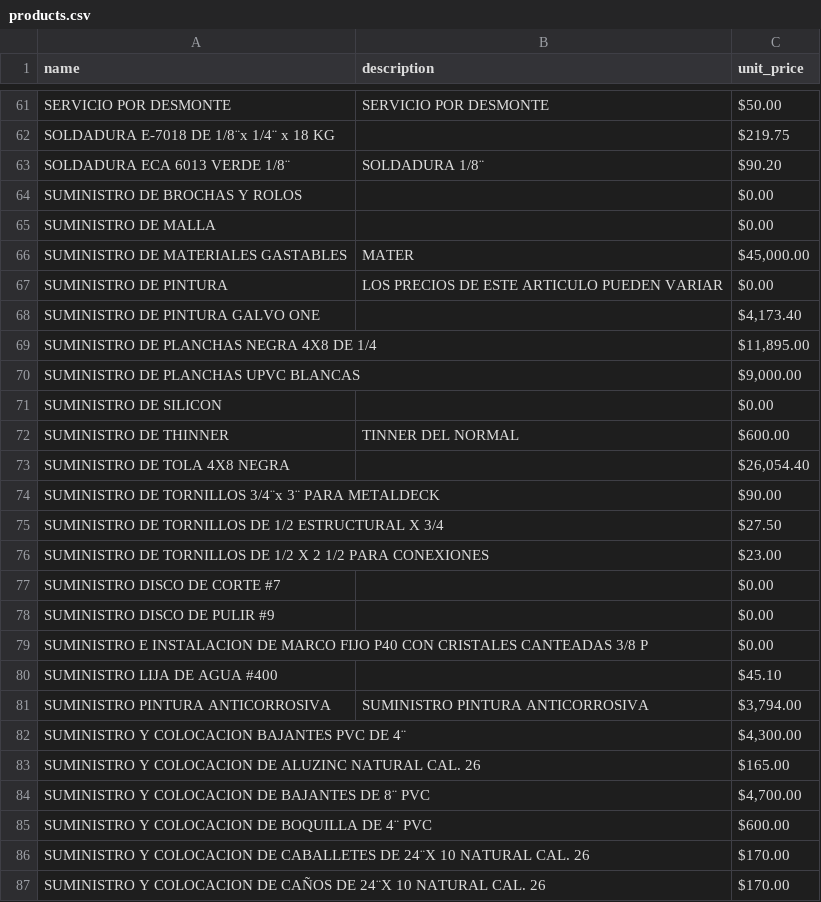
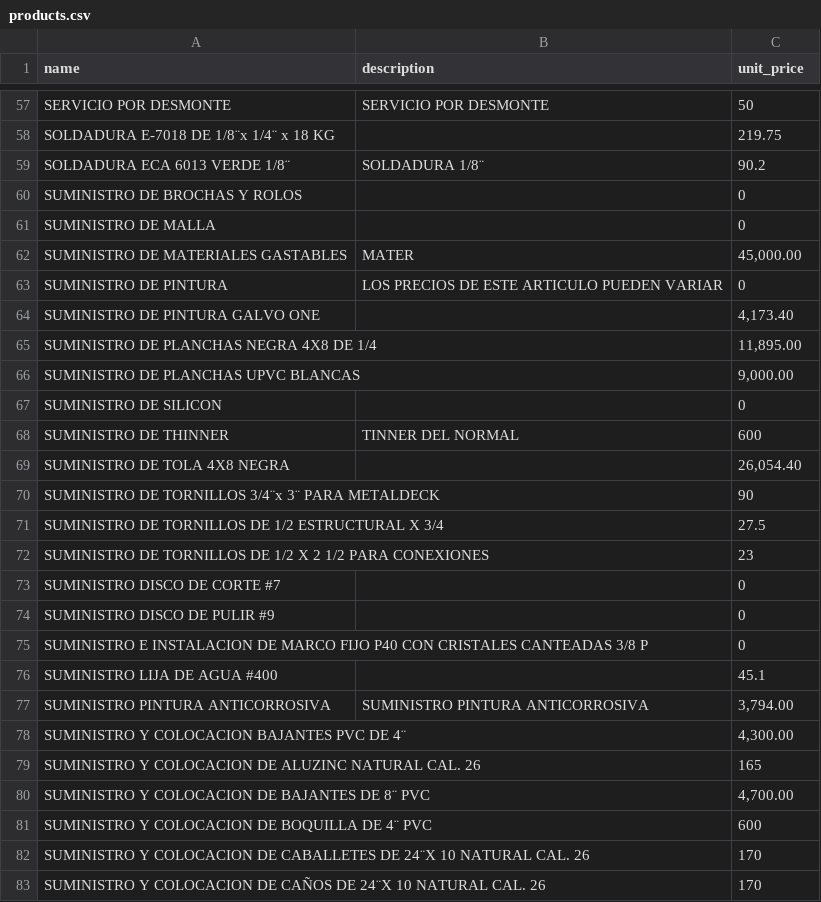
Before and after one commit to fabianespinal/industrial-calculator, a CSV file: products.csv, drawn as a sheet; only a part is shown, gaps mark what is left out; addresses are those after the commit; the diff covers the shown part only; the diff names each change by its address in the sheet, - before the commit and + after, or states it on an @@ line.

```diff
--- a/products.csv
+++ b/products.csv
-C57 (unit_price): $50.00
+C57 (unit_price): 50
-C58 (unit_price): $219.75
+C58 (unit_price): 219.75
-C59 (unit_price): $90.20
+C59 (unit_price): 90.2
-C60:C61 (unit_price): $0.00
+C60:C61 (unit_price): 0
-C62 (unit_price): $45,000.00
+C62 (unit_price): 45,000.00
-C63 (unit_price): $0.00
+C63 (unit_price): 0
-C64 (unit_price): $4,173.40
+C64 (unit_price): 4,173.40
-C65 (unit_price): $11,895.00
+C65 (unit_price): 11,895.00
-C66 (unit_price): $9,000.00
+C66 (unit_price): 9,000.00
-C67 (unit_price): $0.00
+C67 (unit_price): 0
-C68 (unit_price): $600.00
+C68 (unit_price): 600
-C69 (unit_price): $26,054.40
+C69 (unit_price): 26,054.40
-C70 (unit_price): $90.00
+C70 (unit_price): 90
-C71 (unit_price): $27.50
+C71 (unit_price): 27.5
-C72 (unit_price): $23.00
+C72 (unit_price): 23
-C73:C75 (unit_price): $0.00
+C73:C75 (unit_price): 0
-C76 (unit_price): $45.10
+C76 (unit_price): 45.1
-C77 (unit_price): $3,794.00
+C77 (unit_price): 3,794.00
-C78 (unit_price): $4,300.00
+C78 (unit_price): 4,300.00
-C79 (unit_price): $165.00
+C79 (unit_price): 165
-C80 (unit_price): $4,700.00
+C80 (unit_price): 4,700.00
-C81 (unit_price): $600.00
+C81 (unit_price): 600
-C82:C83 (unit_price): $170.00
+C82:C83 (unit_price): 170
```
Also changed, not shown: 6 removed rows and 94 edited cells elsewhere in this file, 1 other file.
